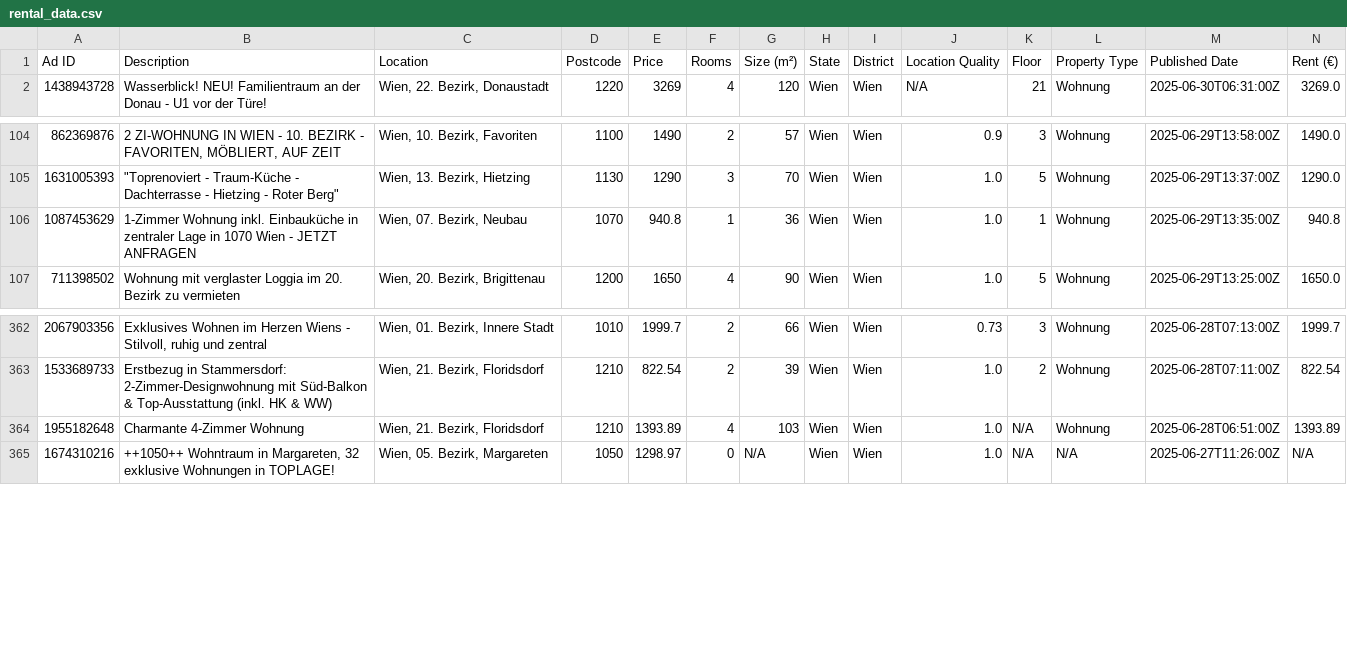
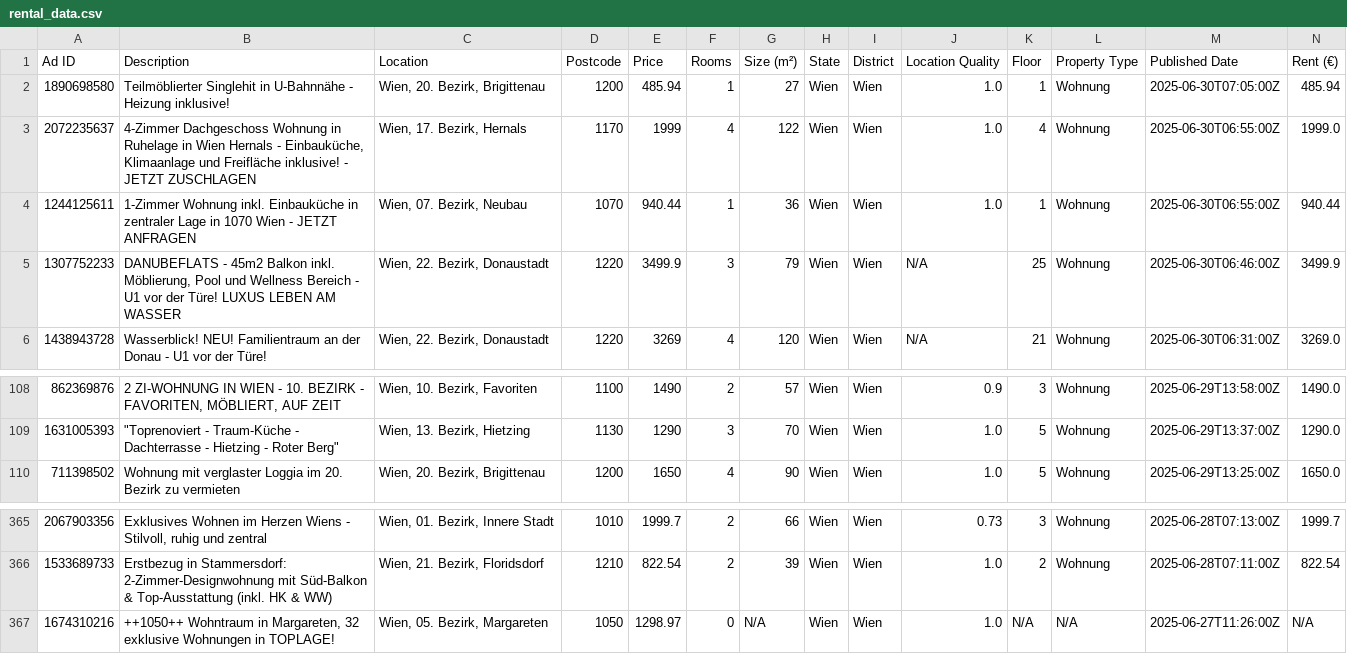
Before and after one commit to nireven/N-renting-in-vienna, a CSV file: listings/rental_data.csv, drawn as a sheet; only a part is shown, gaps mark what is left out; removed rows and columns are numbered as before the commit, all else as after; rows hold the shown columns only; the diff names each change by its address in the sheet, - before the commit and + after, or states it on an @@ line.

```diff
--- a/listings/rental_data.csv
+++ b/listings/rental_data.csv
+row 2: 1890698580 | Teilmöblierter Singlehit in U-Bahnnähe - Heizung inklusive! | Wien, 20. Bezirk, Brigittenau | 1200 | 485.94 | 1 | 27 | Wien | Wien | 1.0 | 1 | Wohnung | 2025-06-30T07:05:00Z | 485.94
+row 3: 2072235637 | 4-Zimmer Dachgeschoss Wohnung in Ruhelage in Wien Hernals - Einbauküche, Klimaanlage und Freifläche inklusive! - JETZT ZUSCHLAGEN | Wien, 17. Bezirk, Hernals | 1170 | 1999 | 4 | 122 | Wien | Wien | 1.0 | 4 | Wohnung | 2025-06-30T06:55:00Z | 1999.0
+row 4: 1244125611 | 1-Zimmer Wohnung inkl. Einbauküche in zentraler Lage in 1070 Wien - JETZT ANFRAGEN | Wien, 07. Bezirk, Neubau | 1070 | 940.44 | 1 | 36 | Wien | Wien | 1.0 | 1 | Wohnung | 2025-06-30T06:55:00Z | 940.44
+row 5: 1307752233 | DANUBEFLATS - 45m2 Balkon inkl. Möblierung, Pool und Wellness Bereich - U1 vor der Türe! LUXUS LEBEN AM WASSER | Wien, 22. Bezirk, Donaustadt | 1220 | 3499.9 | 3 | 79 | Wien | Wien | N/A | 25 | Wohnung | 2025-06-30T06:46:00Z | 3499.9
-row 106: 1087453629 | 1-Zimmer Wohnung inkl. Einbauküche in zentraler Lage in 1070 Wien - JETZT ANFRAGEN | Wien, 07. Bezirk, Neubau | 1070 | 940.8 | 1 | 36 | Wien | Wien | 1.0 | 1 | Wohnung | 2025-06-29T13:35:00Z | 940.8
-row 364: 1955182648 | Charmante 4-Zimmer Wohnung | Wien, 21. Bezirk, Floridsdorf | 1210 | 1393.89 | 4 | 103 | Wien | Wien | 1.0 | N/A | Wohnung | 2025-06-28T06:51:00Z | 1393.89
```
